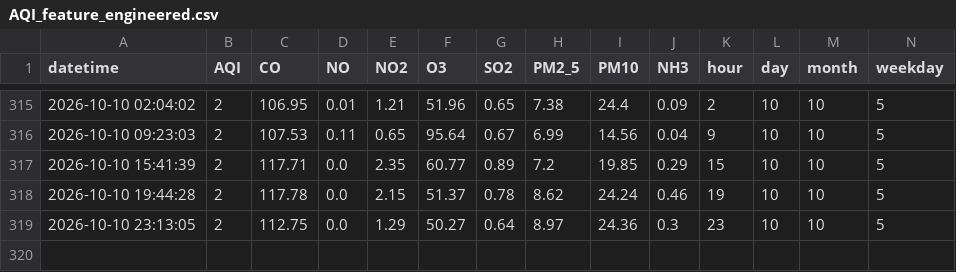
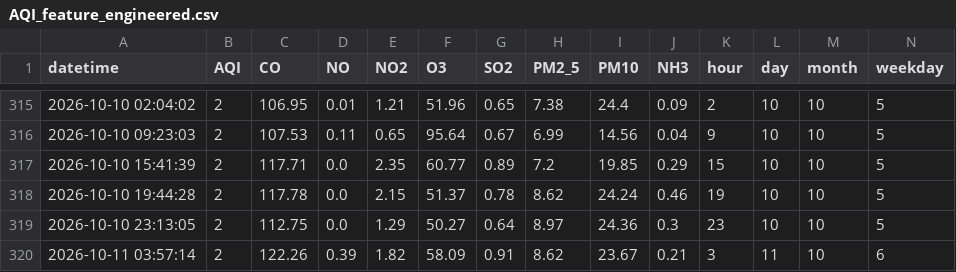
Before and after one commit to Chanchal-dataengineer/pearls-aqi-forcast-predictor, a CSV file: data/processed/AQI_feature_engineered.csv, drawn as a sheet; only a part is shown, gaps mark what is left out; rows hold the shown columns only; the diff names each change by its address in the sheet, - before the commit and + after, or states it on an @@ line.

```diff
--- a/data/processed/AQI_feature_engineered.csv
+++ b/data/processed/AQI_feature_engineered.csv
+row 320: 2026-10-11 03:57:14 | 2 | 122.26 | 0.39 | 1.82 | 58.09 | 0.91 | 8.62 | 23.67 | 0.21 | 3 | 11 | 10 | 6
```
